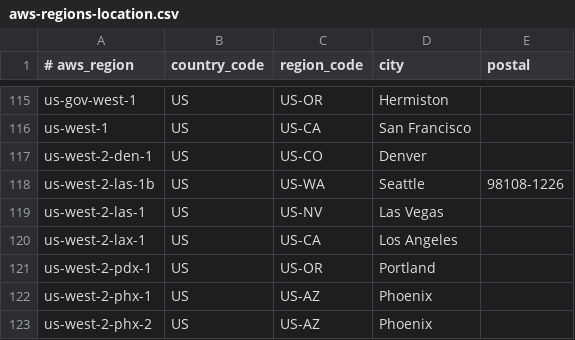
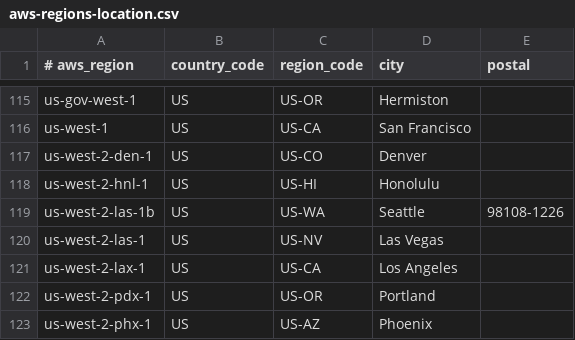
Before and after one commit to ipregistry/aws-regions-location, a CSV file: aws-regions-location.csv, drawn as a sheet; only a part is shown, gaps mark what is left out; the shorter side is filled out with more unchanged rows; the diff names each change by its address in the sheet, - before the commit and + after, or states it on an @@ line.

Commit message:
Add new entry

```diff
--- a/aws-regions-location.csv
+++ b/aws-regions-location.csv
+row 118: us-west-2-hnl-1 | US | US-HI | Honolulu
```
